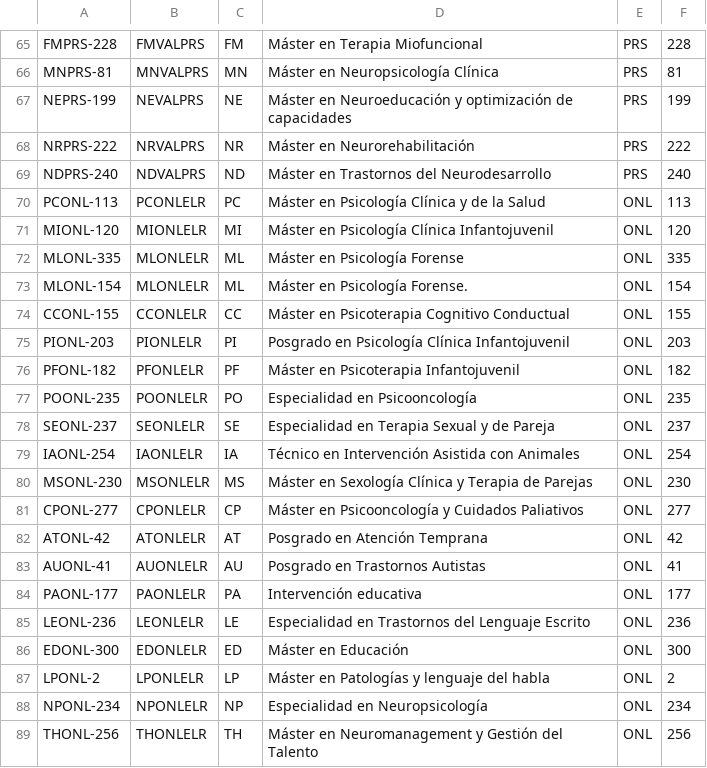
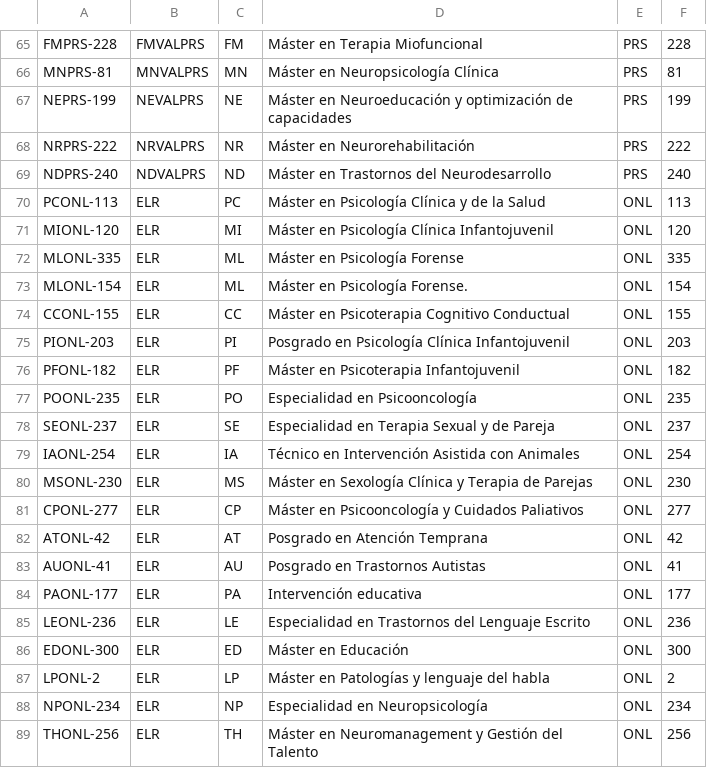
Before and after one commit to jhomson-isep/Python_test, a CSV file: isep_courses_adapt/migration_scripts/moodle_category_rel.csv, drawn as a sheet; only a part is shown, gaps mark what is left out.

```diff
--- a/isep_courses_adapt/migration_scripts/moodle_category_rel.csv
+++ b/isep_courses_adapt/migration_scripts/moodle_category_rel.csv
@@ -69,21 +69,21 @@ NRPRS-222,NRVALPRS,NR,Máster en Neurorehabilitación,PRS,222
 NDPRS-240,NDVALPRS,ND,Máster en Trastornos del Neurodesarrollo,PRS,240
-PCONL-113,PCONLELR,PC,Máster en Psicología Clínica y de la Salud,ONL,113
-MIONL-120,MIONLELR,MI,Máster en Psicología Clínica Infantojuvenil,ONL,120
-MLONL-335,MLONLELR,ML,Máster en Psicología Forense,ONL,335
-MLONL-154,MLONLELR,ML,Máster en Psicología Forense.,ONL,154
-CCONL-155,CCONLELR,CC,Máster en Psicoterapia Cognitivo Conductual,ONL,155
-PIONL-203,PIONLELR,PI,Posgrado en Psicología Clínica Infantojuvenil,ONL,203
-PFONL-182,PFONLELR,PF,Máster en Psicoterapia Infantojuvenil,ONL,182
-POONL-235,POONLELR,PO,Especialidad en Psicooncología,ONL,235
-SEONL-237,SEONLELR,SE,Especialidad en Terapia Sexual y de Pareja,ONL,237
-IAONL-254,IAONLELR,IA,Técnico en Intervención Asistida con Animales,ONL,254
-MSONL-230,MSONLELR,MS,Máster en Sexología Clínica y Terapia de Parejas,ONL,230
-CPONL-277,CPONLELR,CP,Máster en Psicooncología y Cuidados Paliativos,ONL,277
-ATONL-42,ATONLELR,AT,Posgrado en Atención Temprana,ONL,42
-AUONL-41,AUONLELR,AU,Posgrado en Trastornos Autistas,ONL,41
-PAONL-177,PAONLELR,PA,Intervención educativa,ONL,177
-LEONL-236,LEONLELR,LE,Especialidad en Trastornos del Lenguaje Escrito,ONL,236
-EDONL-300,EDONLELR,ED,Máster en Educación,ONL,300
-LPONL-2,LPONLELR,LP,Máster en Patologías y lenguaje del habla,ONL,2
-NPONL-234,NPONLELR,NP,Especialidad en Neuropsicología,ONL,234
-THONL-256,THONLELR,TH,Máster en Neuromanagement y Gestión del Talento,ONL,256
+PCONL-113,ELR,PC,Máster en Psicología Clínica y de la Salud,ONL,113
+MIONL-120,ELR,MI,Máster en Psicología Clínica Infantojuvenil,ONL,120
+MLONL-335,ELR,ML,Máster en Psicología Forense,ONL,335
+MLONL-154,ELR,ML,Máster en Psicología Forense.,ONL,154
+CCONL-155,ELR,CC,Máster en Psicoterapia Cognitivo Conductual,ONL,155
+PIONL-203,ELR,PI,Posgrado en Psicología Clínica Infantojuvenil,ONL,203
+PFONL-182,ELR,PF,Máster en Psicoterapia Infantojuvenil,ONL,182
+POONL-235,ELR,PO,Especialidad en Psicooncología,ONL,235
+SEONL-237,ELR,SE,Especialidad en Terapia Sexual y de Pareja,ONL,237
+IAONL-254,ELR,IA,Técnico en Intervención Asistida con Animales,ONL,254
+MSONL-230,ELR,MS,Máster en Sexología Clínica y Terapia de Parejas,ONL,230
+CPONL-277,ELR,CP,Máster en Psicooncología y Cuidados Paliativos,ONL,277
+ATONL-42,ELR,AT,Posgrado en Atención Temprana,ONL,42
+AUONL-41,ELR,AU,Posgrado en Trastornos Autistas,ONL,41
+PAONL-177,ELR,PA,Intervención educativa,ONL,177
+LEONL-236,ELR,LE,Especialidad en Trastornos del Lenguaje Escrito,ONL,236
+EDONL-300,ELR,ED,Máster en Educación,ONL,300
+LPONL-2,ELR,LP,Máster en Patologías y lenguaje del habla,ONL,2
+NPONL-234,ELR,NP,Especialidad en Neuropsicología,ONL,234
+THONL-256,ELR,TH,Máster en Neuromanagement y Gestión del Talento,ONL,256
```
Also changed, not shown: 1 other file.
